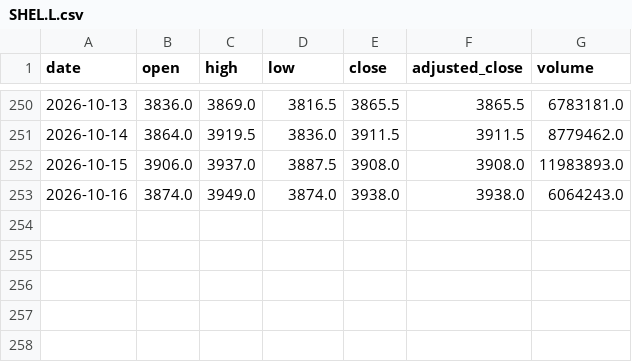
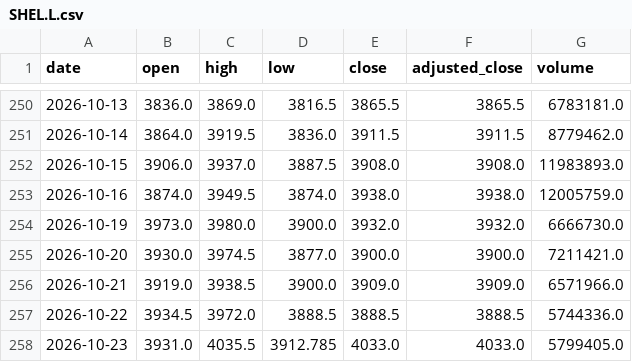
Before and after one commit to svenclaes76/UV, a CSV file: demo-data/eod/SHEL.L.csv, drawn as a sheet; only a part is shown, gaps mark what is left out.

```diff
--- a/demo-data/eod/SHEL.L.csv
+++ b/demo-data/eod/SHEL.L.csv
@@ -252,2 +252,7 @@ date,open,high,low,close,adjusted_close,volume
 2026-10-15,3906.0,3937.0,3887.5,3908.0,3908.0,11983893.0
-2026-10-16,3874.0,3949.0,3874.0,3938.0,3938.0,6064243.0
+2026-10-16,3874.0,3949.5,3874.0,3938.0,3938.0,12005759.0
+2026-10-19,3973.0,3980.0,3900.0,3932.0,3932.0,6666730.0
+2026-10-20,3930.0,3974.5,3877.0,3900.0,3900.0,7211421.0
+2026-10-21,3919.0,3938.5,3900.0,3909.0,3909.0,6571966.0
+2026-10-22,3934.5,3972.0,3888.5,3888.5,3888.5,5744336.0
+2026-10-23,3931.0,4035.5,3912.785,4033.0,4033.0,5799405.0
```
Also changed, not shown: demo-data/eod/ASML.AS.csv, demo-data/eod/NOVO-B.CO.csv, 11 other files.
